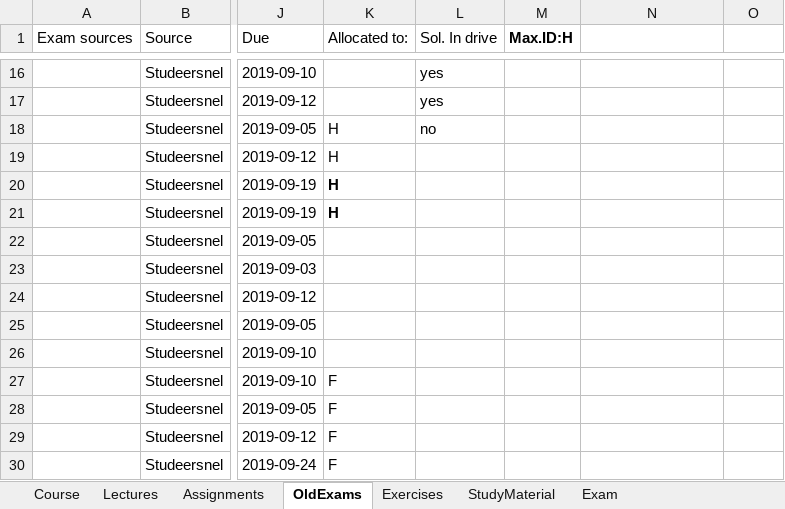
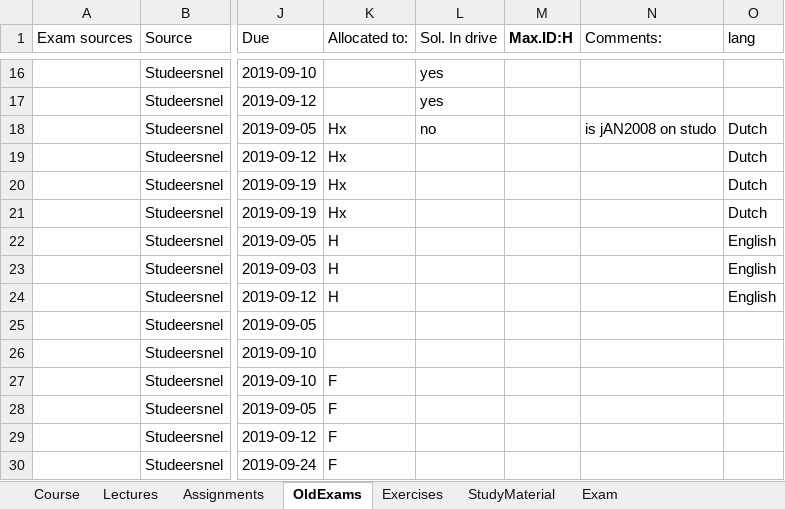
Before and after one commit to uni-courses/AE4874-I-Fundamentals-of-Astrodynamics, an Excel workbook: CoursePlanningTemplate/PlanningData-Astro.xlsm, sheet OldExams, drawn as a sheet; only a part is shown, gaps mark what is left out; values as stored, in another font and other column widths than the file's, no borders; the diff names each change by its address in the sheet, - before the commit and + after, or states it on an @@ line.

Commit message:
Switched allocation from dutch to english exam.

```diff
--- a/CoursePlanningTemplate/PlanningData-Astro.xlsm (sheet OldExams)
+++ b/CoursePlanningTemplate/PlanningData-Astro.xlsm (sheet OldExams)
-N1: (empty)
+N1: Comments:
-O1: (empty)
+O1: lang
-K18:K21 (Allocated to:): H
+K18:K21 (Allocated to:): Hx
-N18 (Comments:): (empty)
+N18 (Comments:): is jAN2008 on studo
-O18:O21 (lang): (empty)
+O18:O21 (lang): Dutch
-K20:K21 bold: on
+K20:K21 bold: off
-K22:K24 (Allocated to:): (empty)
+K22:K24 (Allocated to:): H
-O22:O24 (lang): (empty)
+O22:O24 (lang): English
```
Also changed, not shown: charts or pictures.
